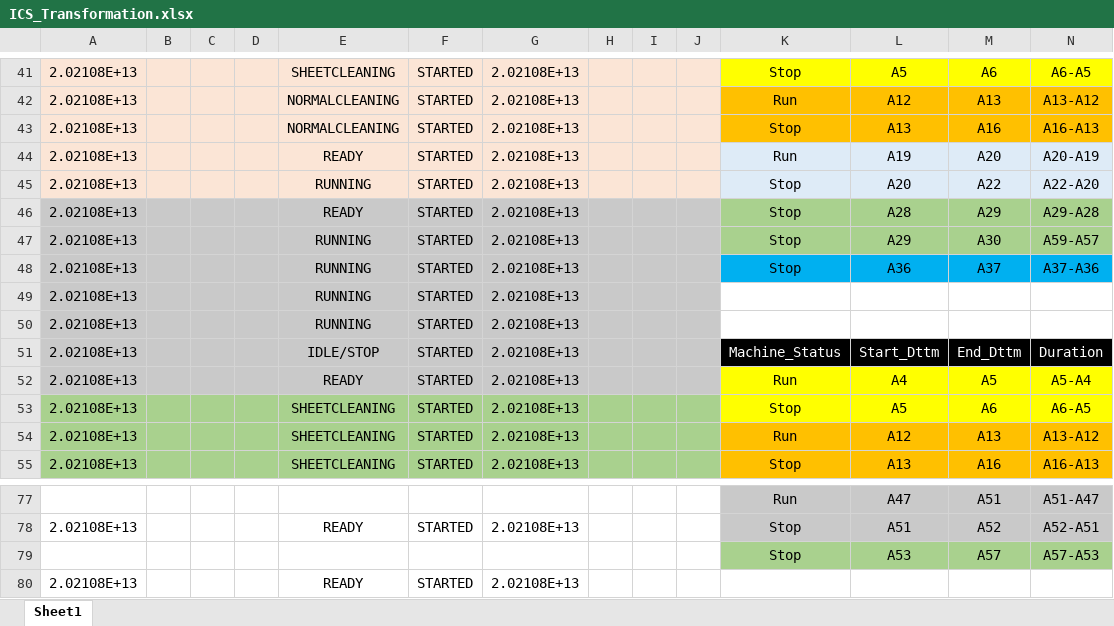
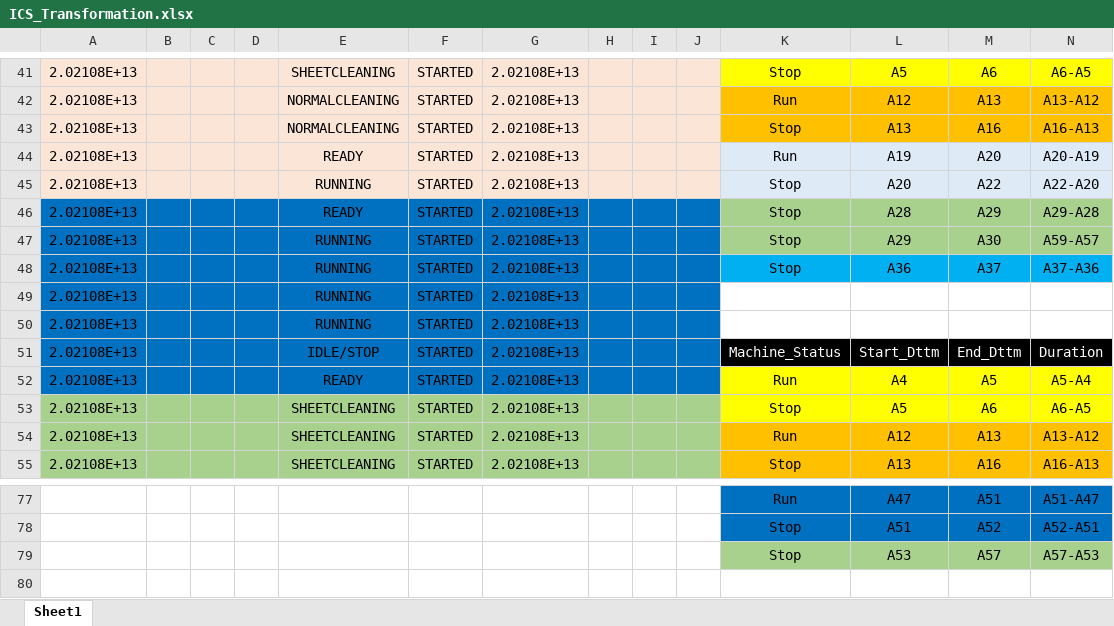
Before and after one commit to appletime81/machine_data_excel_processing, an Excel workbook: ICS_OEE/ICS_Transformation.xlsx, sheet Sheet1, drawn as a sheet; only a part is shown, gaps mark what is left out; values as stored, in another font and other column widths than the file's, no borders; removed rows and columns are numbered as before the commit, all else as after; rows hold the shown columns only; the diff covers the shown part only; the diff names each change by its address in the sheet, - before the commit and + after, or states it on an @@ line.

```diff
--- a/ICS_OEE/ICS_Transformation.xlsx (sheet Sheet1)
+++ b/ICS_OEE/ICS_Transformation.xlsx (sheet Sheet1)
-A46:J52 fill: #C9C9C9
+A46:J52 fill: #0070C0
-K77:N78 fill: #C9C9C9
+K77:N78 fill: #0070C0
-A78: 2.02108E+13
+A78: (empty)
-E78: READY
+E78: (empty)
-F78: STARTED
+F78: (empty)
-G78: 2.02108E+13
+G78: (empty)
-row 80: 2.02108E+13 |  |  |  | READY | STARTED | 2.02108E+13
```
Also changed, not shown: 10 added rows, 10 removed rows, 4 moved rows, 8 edited cells and cell formats elsewhere in this sheet, 5 other files.
